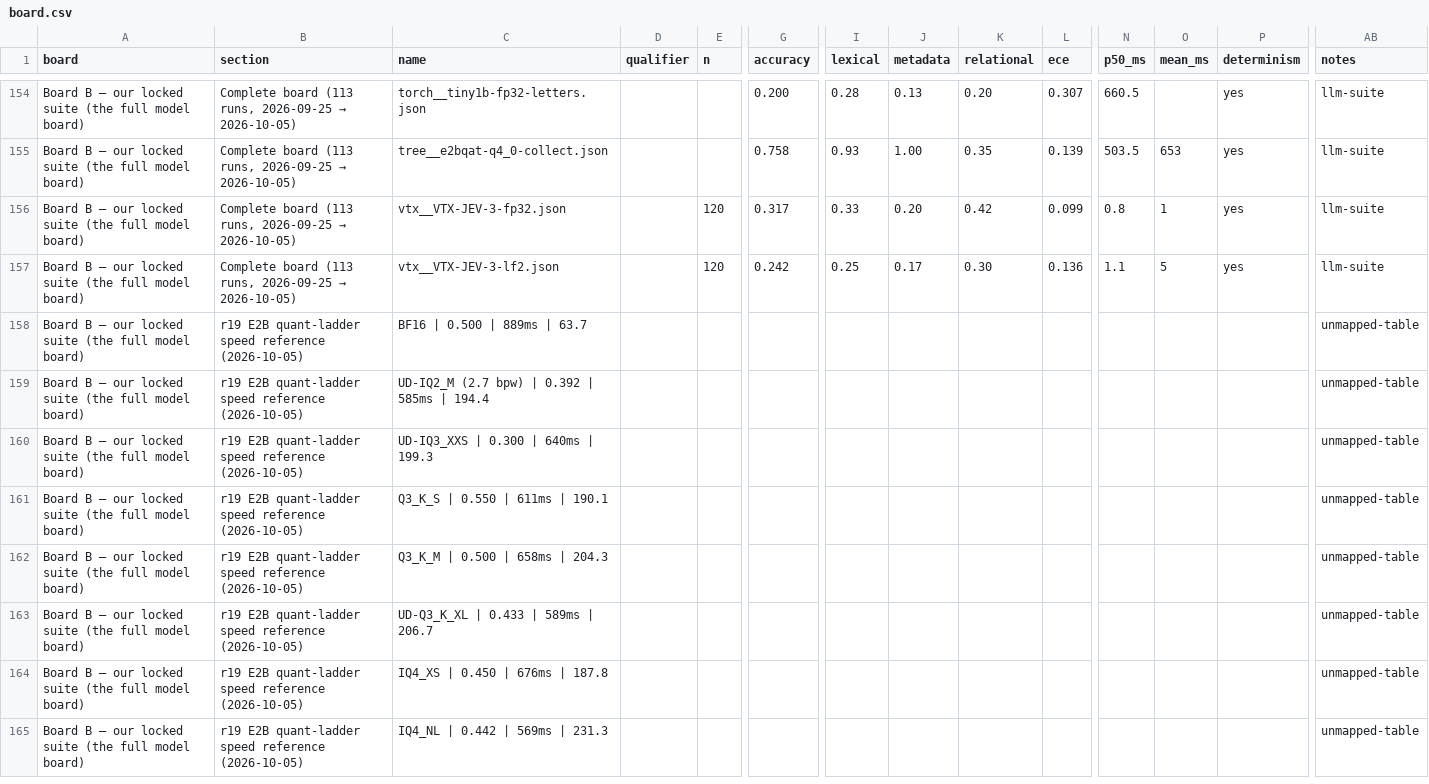
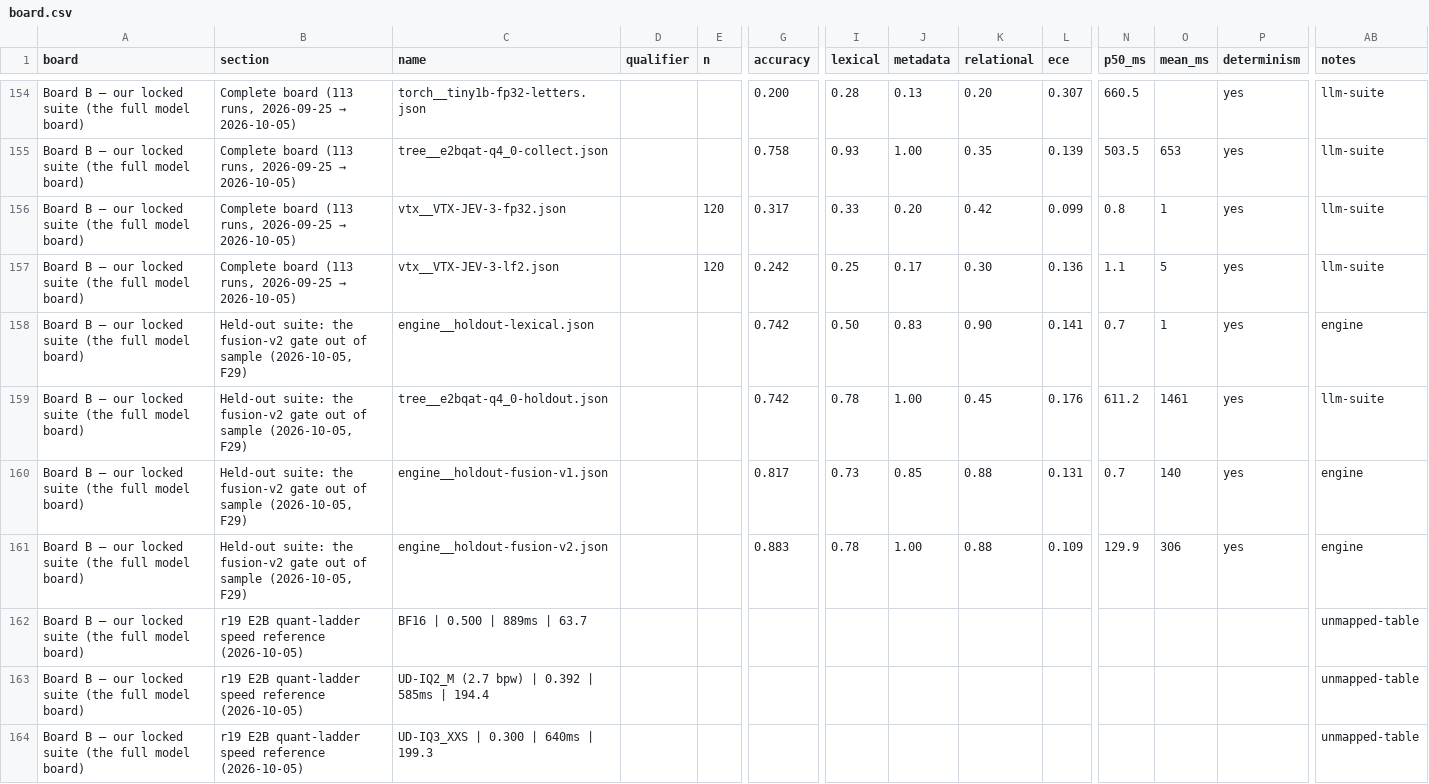
Before and after one commit to aliasfoxkde/OpenCodifier, a CSV file: benchmarks/decision-model/results/board.csv, drawn as a sheet; only a part is shown, gaps mark what is left out; the shorter side is filled out with more unchanged rows; rows hold the shown columns only; the diff names each change by its address in the sheet, - before the commit and + after, or states it on an @@ line.

```diff
--- a/benchmarks/decision-model/results/board.csv
+++ b/benchmarks/decision-model/results/board.csv
+row 158: Board B — our locked suite (the full model board) | Held-out suite: the fusion-v2 gate out of sample (2026-10-05, F29) | engine__holdout-lexical.json |  |  | 0.742 | 0.50 | 0.83 | 0.90 | 0.141 | 0.7 | 1 | yes | engine
+row 159: Board B — our locked suite (the full model board) | Held-out suite: the fusion-v2 gate out of sample (2026-10-05, F29) | tree__e2bqat-q4_0-holdout.json |  |  | 0.742 | 0.78 | 1.00 | 0.45 | 0.176 | 611.2 | 1461 | yes | llm-suite
+row 160: Board B — our locked suite (the full model board) | Held-out suite: the fusion-v2 gate out of sample (2026-10-05, F29) | engine__holdout-fusion-v1.json |  |  | 0.817 | 0.73 | 0.85 | 0.88 | 0.131 | 0.7 | 140 | yes | engine
+row 161: Board B — our locked suite (the full model board) | Held-out suite: the fusion-v2 gate out of sample (2026-10-05, F29) | engine__holdout-fusion-v2.json |  |  | 0.883 | 0.78 | 1.00 | 0.88 | 0.109 | 129.9 | 306 | yes | engine
```
Also changed, not shown: 4 other files.
